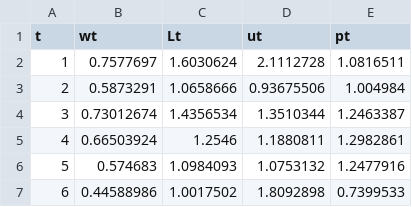
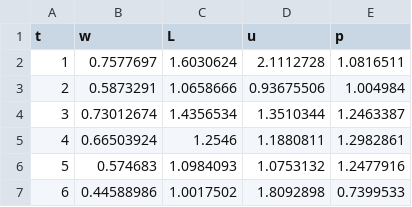
Before and after one commit to Helenaarruda/IO, a CSV file: scenario_1.csv, drawn as a sheet; only a part is shown.

```diff
--- a/scenario_1.csv
+++ b/scenario_1.csv
@@ -1,2 +1,2 @@
-t,wt,Lt,ut,pt
+t,w,L,u,p
 1,0.7577697,1.6030624,2.1112728,1.0816511
```
Also changed, not shown: scenario_2.csv, scenario_3.csv, 1 other file.
